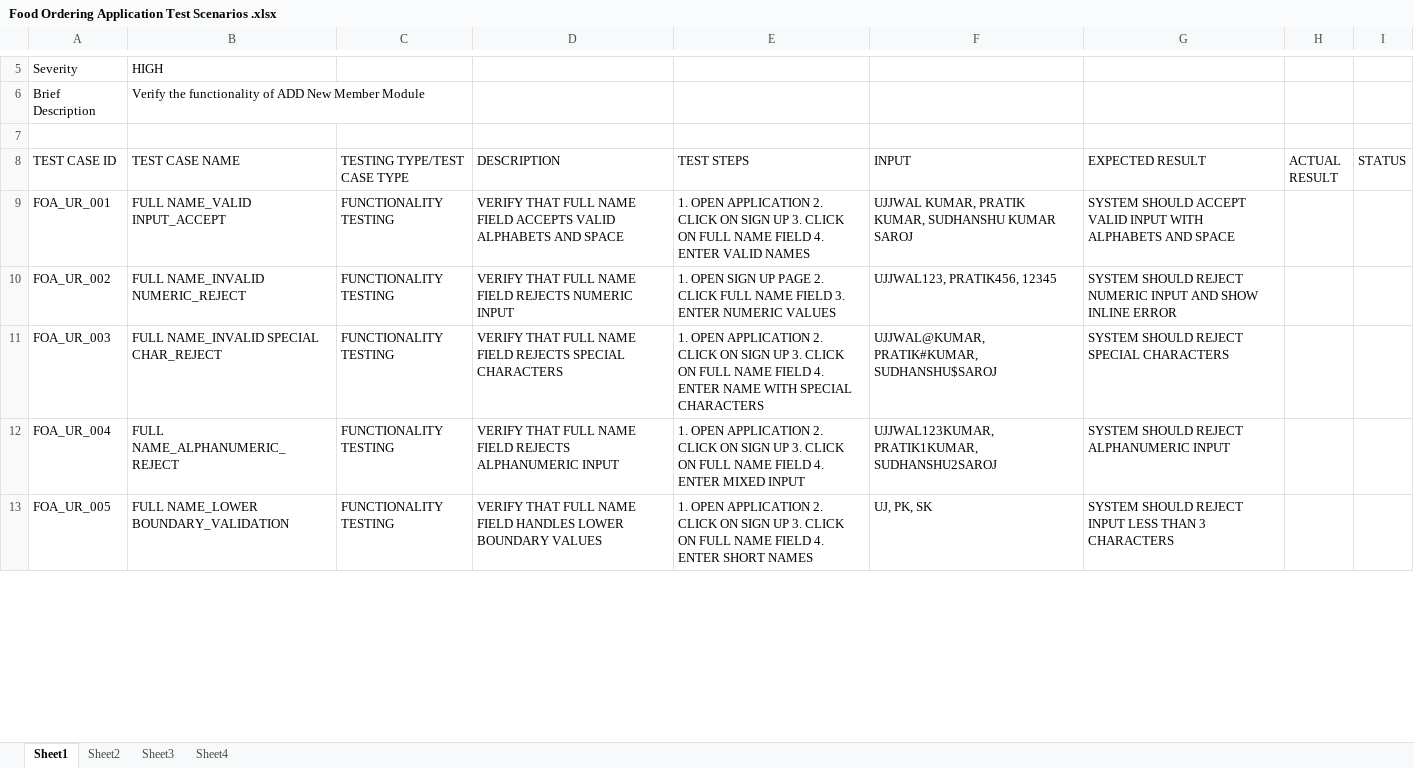
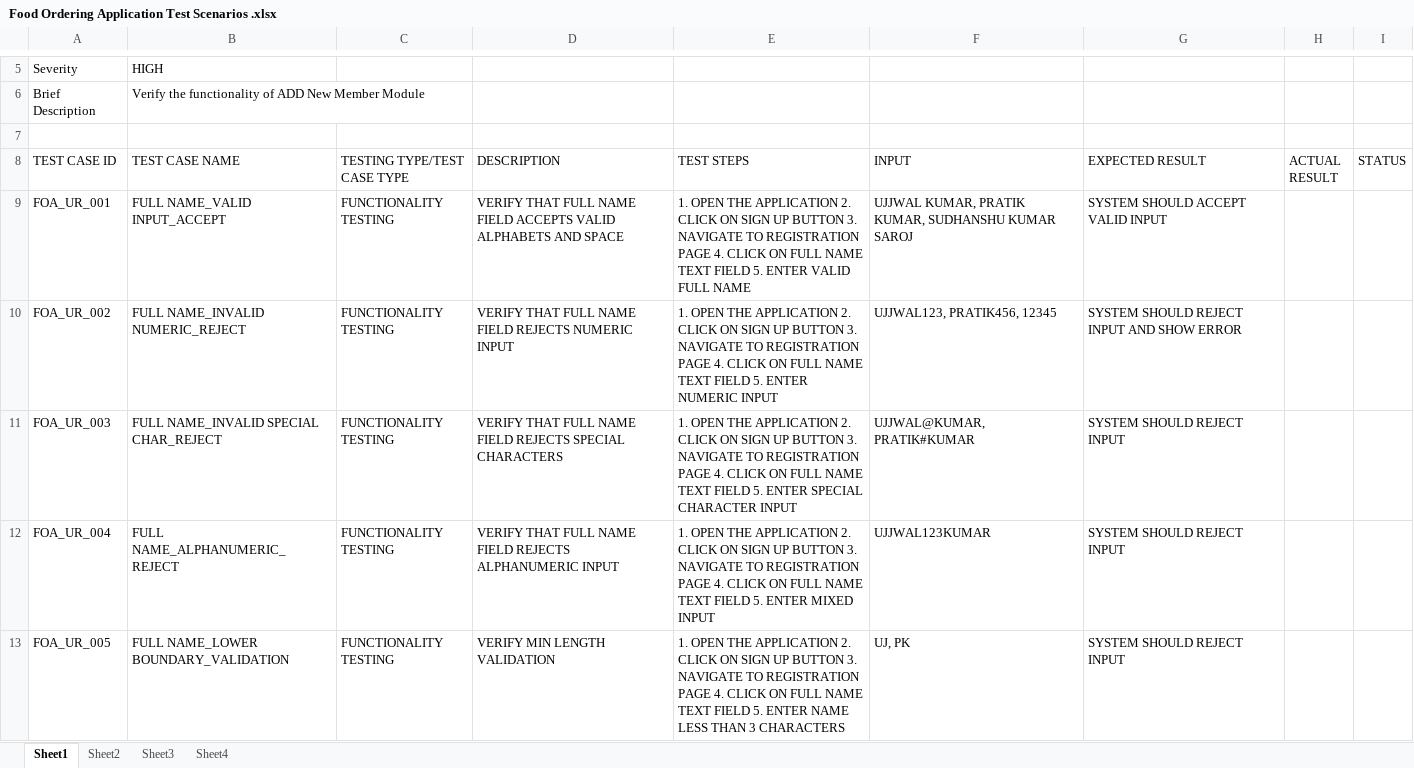
Before and after one commit to Zeno8yte/Capgemini-Training, an Excel workbook: Food Ordering Application Test Scenarios .xlsx, sheet Sheet1, drawn as a sheet; only a part is shown, gaps mark what is left out; values as stored, in another font and other column widths than the file's, no cell formats; charts and pictures not drawn; the diff covers the shown part only; the diff names each change by its address in the sheet, - before the commit and + after, or states it on an @@ line.

Commit message:
Update Food Ordering Application Test Scenarios .xlsx

```diff
--- a/Food Ordering Application Test Scenarios .xlsx (sheet Sheet1)
+++ b/Food Ordering Application Test Scenarios .xlsx (sheet Sheet1)
-E9 (TEST STEPS): 1. OPEN APPLICATION 2. CLICK ON SIGN UP 3. CLICK ON FULL NAME FIELD 4. ENTER VALID NAMES
+E9 (TEST STEPS): 1. OPEN THE APPLICATION 2. CLICK ON SIGN UP BUTTON 3. NAVIGATE TO REGISTRATION PAGE 4. CLICK ON FULL NAME TEXT FIELD 5. ENTER VALID FULL NAME
-G9 (EXPECTED RESULT): SYSTEM SHOULD ACCEPT VALID INPUT WITH ALPHABETS AND SPACE
+G9 (EXPECTED RESULT): SYSTEM SHOULD ACCEPT VALID INPUT
-E10 (TEST STEPS): 1. OPEN SIGN UP PAGE 2. CLICK FULL NAME FIELD 3. ENTER NUMERIC VALUES
+E10 (TEST STEPS): 1. OPEN THE APPLICATION 2. CLICK ON SIGN UP BUTTON 3. NAVIGATE TO REGISTRATION PAGE 4. CLICK ON FULL NAME TEXT FIELD 5. ENTER NUMERIC INPUT
-G10 (EXPECTED RESULT): …SHOULD REJECT NUMERIC INPUT AND SHOW INLINE ERROR
+G10 (EXPECTED RESULT): …SHOULD REJECT INPUT AND SHOW ERROR
-E11 (TEST STEPS): 1. OPEN APPLICATION 2. CLICK ON SIGN UP 3. CLICK ON FULL NAME FIELD 4. ENTER NAME WITH SPECIAL CHARACTERS
+E11 (TEST STEPS): 1. OPEN THE APPLICATION 2. CLICK ON SIGN UP BUTTON 3. NAVIGATE TO REGISTRATION PAGE 4. CLICK ON FULL NAME TEXT FIELD 5. ENTER SPECIAL CHARACTER INPUT
-F11 (INPUT): UJJWAL@KUMAR, PRATIK#KUMAR, SUDHANSHU$SAROJ
+F11 (INPUT): UJJWAL@KUMAR, PRATIK#KUMAR
-G11 (EXPECTED RESULT): SYSTEM SHOULD REJECT SPECIAL CHARACTERS
+G11 (EXPECTED RESULT): SYSTEM SHOULD REJECT INPUT
-E12 (TEST STEPS): 1. OPEN APPLICATION 2. CLICK ON SIGN UP 3. CLICK ON FULL NAME FIELD 4. ENTER MIXED…
+E12 (TEST STEPS): 1. OPEN THE APPLICATION 2. CLICK ON SIGN UP BUTTON 3. NAVIGATE TO REGISTRATION PAGE 4. CLICK ON FULL NAME TEXT FIELD 5. ENTER MIXED…
-F12 (INPUT): UJJWAL123KUMAR, PRATIK1KUMAR, SUDHANSHU2SAROJ
+F12 (INPUT): UJJWAL123KUMAR
-G12 (EXPECTED RESULT): SYSTEM SHOULD REJECT ALPHANUMERIC INPUT
+G12 (EXPECTED RESULT): SYSTEM SHOULD REJECT INPUT
-D13 (DESCRIPTION): VERIFY THAT FULL NAME FIELD HANDLES LOWER BOUNDARY VALUES
+D13 (DESCRIPTION): VERIFY MIN LENGTH VALIDATION
-E13 (TEST STEPS): 1. OPEN APPLICATION 2. CLICK ON SIGN UP 3. CLICK ON FULL NAME FIELD 4. ENTER SHORT NAMES
+E13 (TEST STEPS): 1. OPEN THE APPLICATION 2. CLICK ON SIGN UP BUTTON 3. NAVIGATE TO REGISTRATION PAGE 4. CLICK ON FULL NAME TEXT FIELD 5. ENTER NAME LESS THAN 3 CHARACTERS
-F13 (INPUT): UJ, PK, SK
+F13 (INPUT): UJ, PK
-G13 (EXPECTED RESULT): SYSTEM SHOULD REJECT INPUT LESS THAN 3 CHARACTERS
+G13 (EXPECTED RESULT): SYSTEM SHOULD REJECT INPUT
```
Also changed, not shown: 50 added rows and 687 edited cells elsewhere in this sheet, sheet Sheet2, cell formats.
